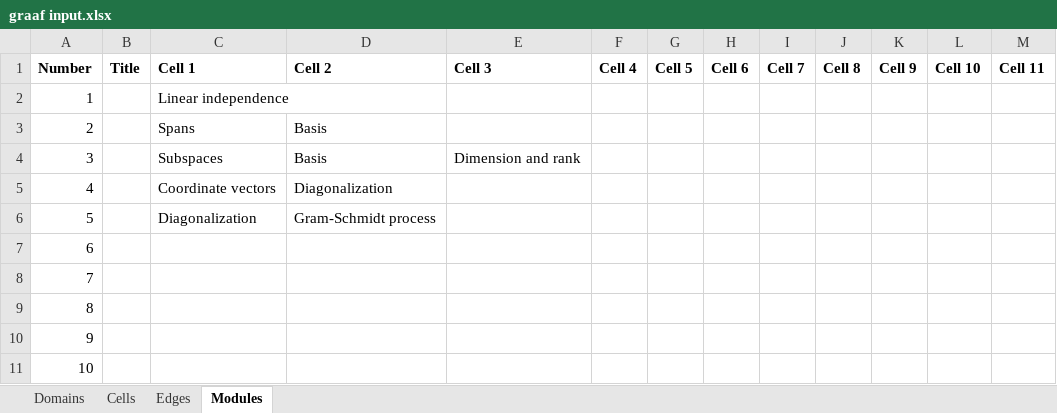
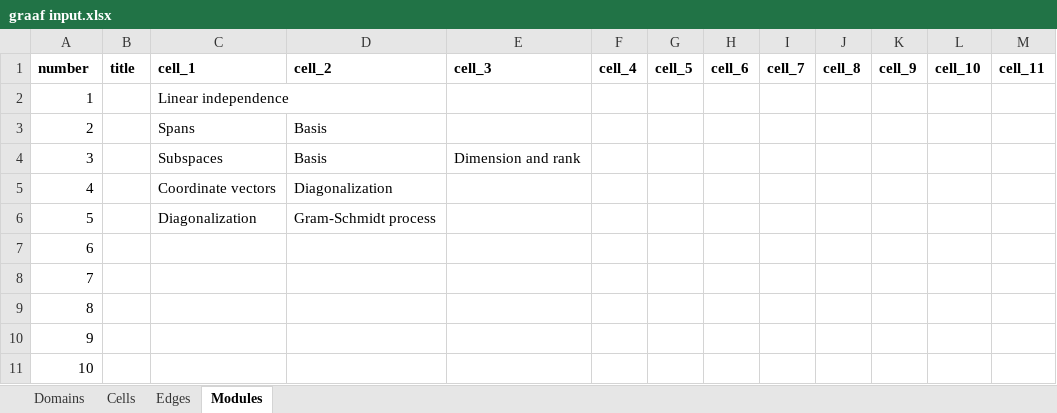
Before and after one commit to MarijnRoelvink/prime-graaf, an Excel workbook: resources/graaf input.xlsx, sheet Modules, drawn as a sheet; values as stored, in another font and other column widths than the file's, no borders; removed rows and columns are numbered as before the commit, all else as after; the diff names each change by its address in the sheet, - before the commit and + after, or states it on an @@ line.

Commit message:
Add tab view and query param support for modules

```diff
--- a/resources/graaf input.xlsx (sheet Modules)
+++ b/resources/graaf input.xlsx (sheet Modules)
-row 1: Number | Title | Cell 1 | Cell 2 | Cell 3 | Cell 4 | Cell 5 | Cell 6 | Cell 7 | Cell 8 | Cell 9 | Cell 10 | Cell 11
+row 1: number | title | cell_1 | cell_2 | cell_3 | cell_4 | cell_5 | cell_6 | cell_7 | cell_8 | cell_9 | cell_10 | cell_11
```
Also changed, not shown: sheet Cells, sheet Edges, 6 other files.
